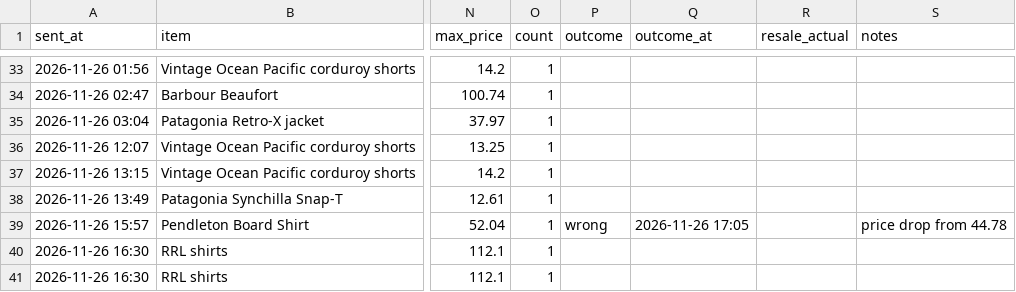
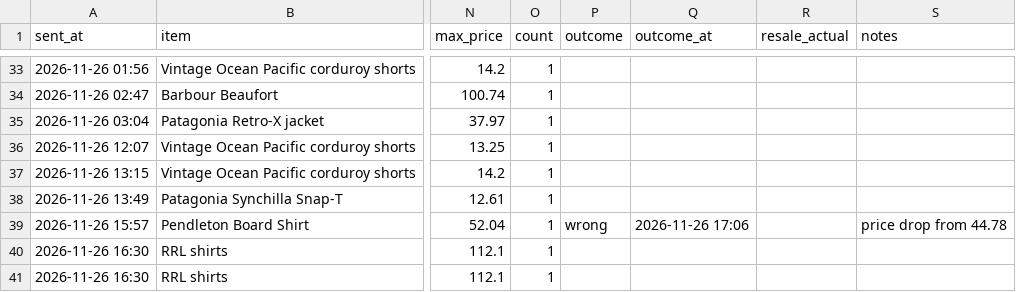
Before and after one commit to gretbazela/deal-scanner, a CSV file: alerts.csv, drawn as a sheet; only a part is shown, gaps mark what is left out; the diff names each change by its address in the sheet, - before the commit and + after, or states it on an @@ line.

Commit message:
Update alert log (tap)

```diff
--- a/alerts.csv
+++ b/alerts.csv
-Q39 (outcome_at): 2026-11-26 17:05
+Q39 (outcome_at): 2026-11-26 17:06
```
Also changed, not shown: 1 other file.
